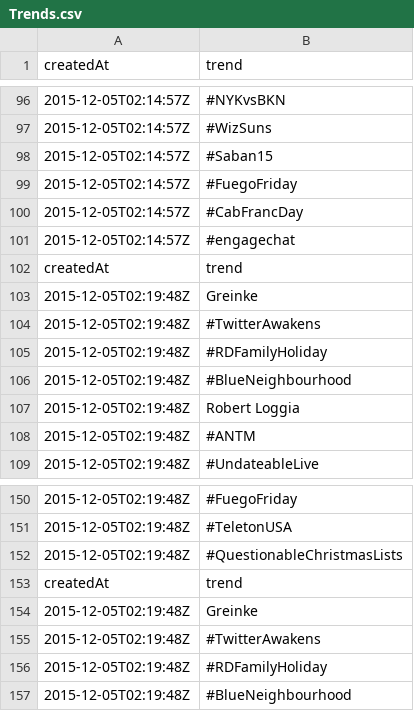
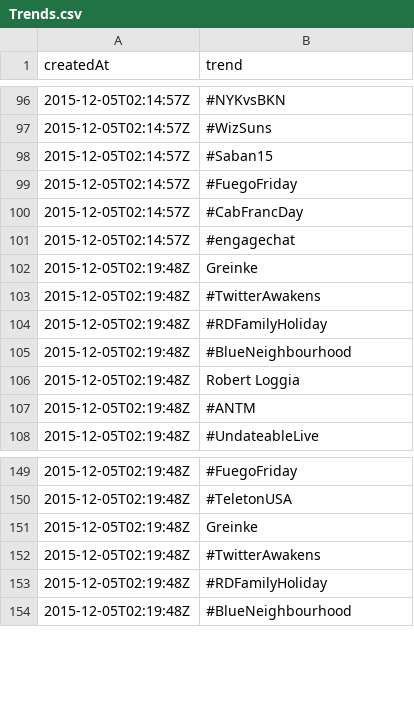
Before and after one commit to mydu/IIR, a CSV file: rawdata/trends/Trends.csv, drawn as a sheet; only a part is shown, gaps mark what is left out.

Commit message:
add top trends data

```diff
--- a/rawdata/trends/Trends.csv
+++ b/rawdata/trends/Trends.csv
@@ -101,3 +101,2 @@ createdAt,trend
 2015-12-05T02:14:57Z,#engagechat
-createdAt,trend
 2015-12-05T02:19:48Z,Greinke
@@ -151,4 +150,2 @@ createdAt,trend
 2015-12-05T02:19:48Z,#TeletonUSA
-2015-12-05T02:19:48Z,#QuestionableChristmasLists
-createdAt,trend
 2015-12-05T02:19:48Z,Greinke
```
